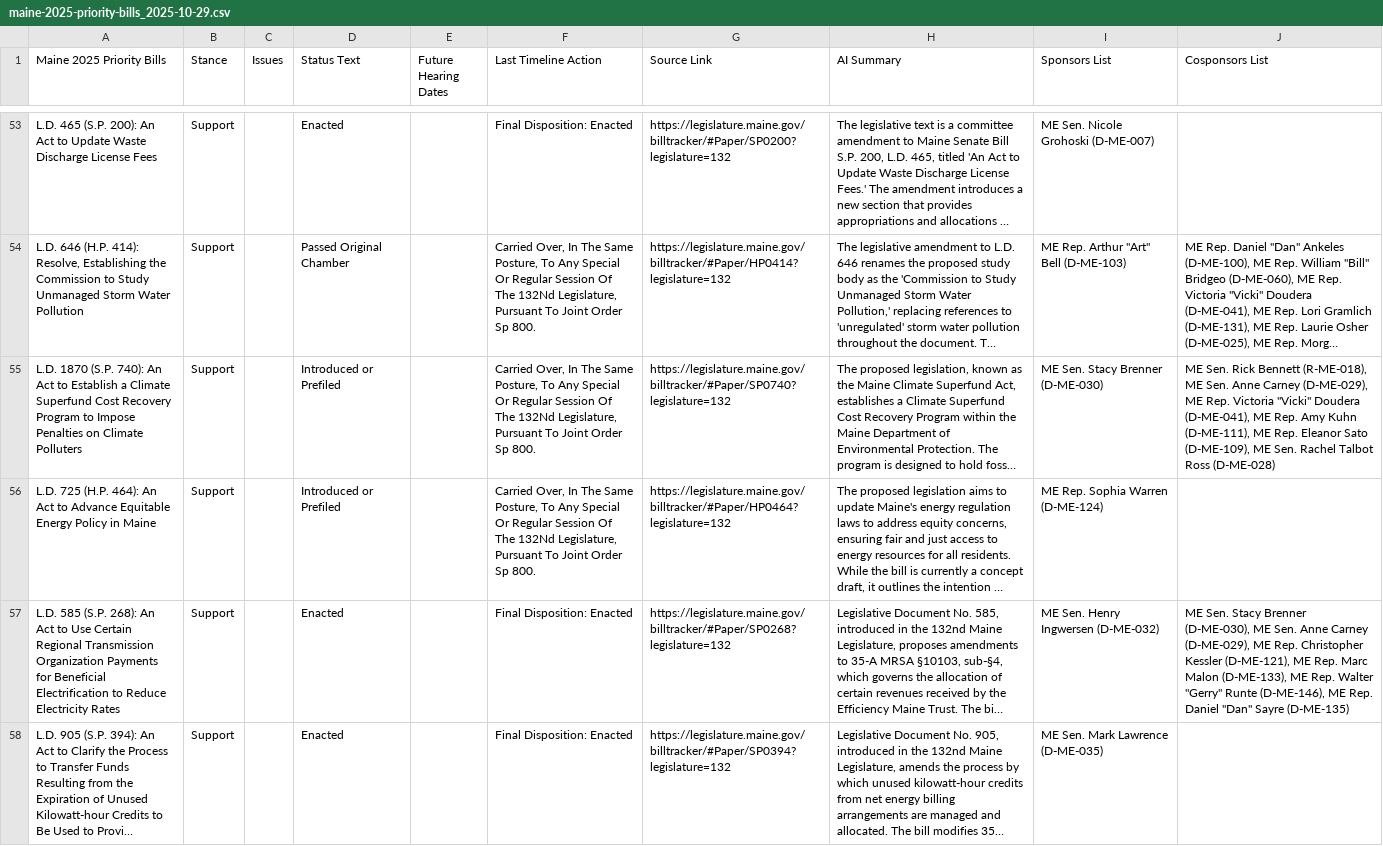
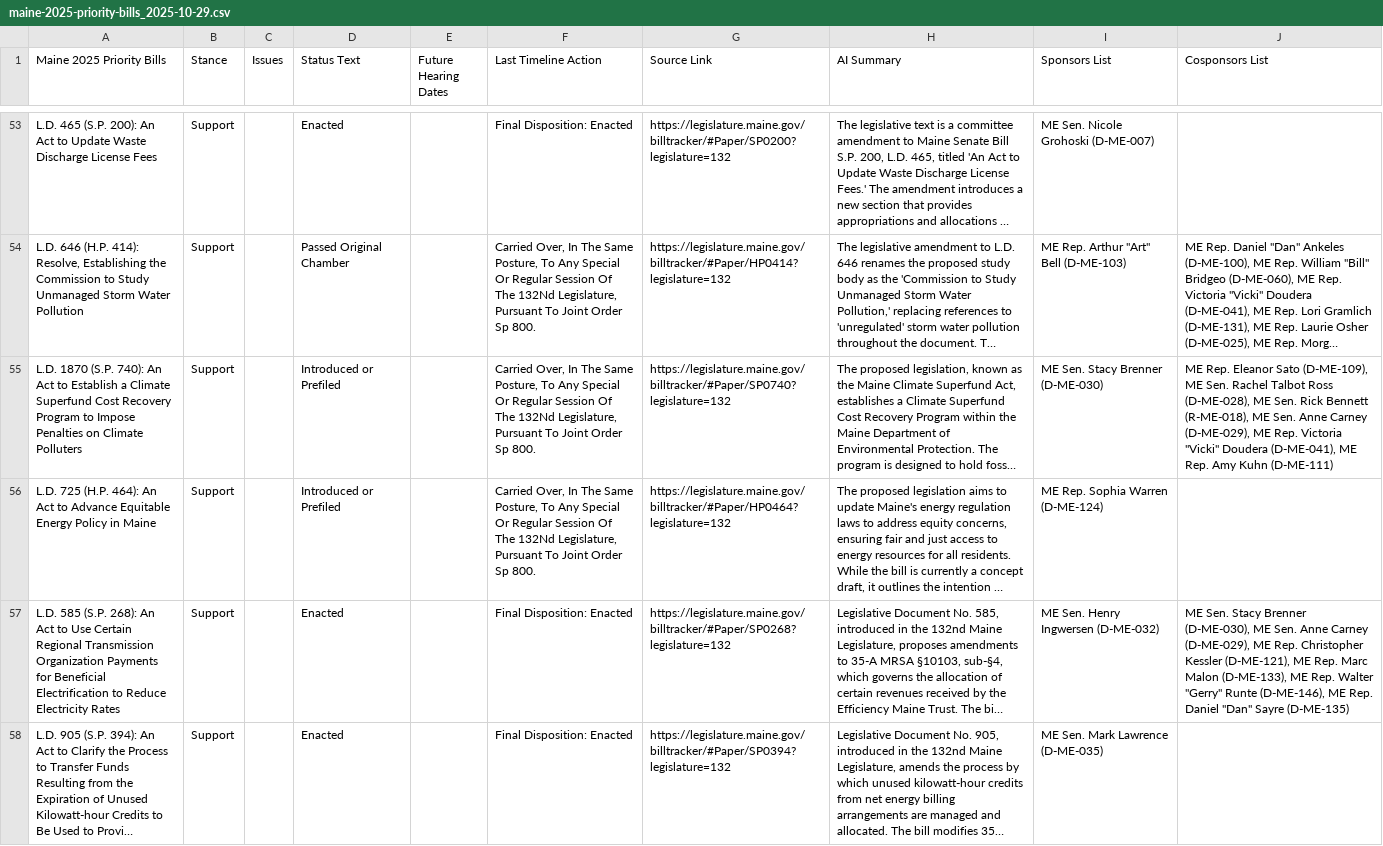
Before and after one commit to PhilipMathieu/scme-tracker, a CSV file: archive/maine-2025-priority-bills_2025-10-29.csv, drawn as a sheet; only a part is shown, gaps mark what is left out; long unchanged cells end in …; the diff covers the shown part only; the diff names each change by its address in the sheet, - before the commit and + after, or states it on an @@ line.

```diff
--- a/archive/maine-2025-priority-bills_2025-10-29.csv
+++ b/archive/maine-2025-priority-bills_2025-10-29.csv
-J55 (Cosponsors List): ME Sen. Rick Bennett (R-ME-018), ME Sen. Anne Carney (D-ME-029), ME Rep. Victoria "Vicki" Doudera (D-ME-041), ME Rep. Amy Kuhn (D-ME-111), ME Rep. Eleanor Sato (D-ME-109), ME Sen. Rachel Talbot Ross (D-ME-028)
+J55 (Cosponsors List): ME Rep. Eleanor Sato (D-ME-109), ME Sen. Rachel Talbot Ross (D-ME-028), ME Sen. Rick Bennett (R-ME-018), ME Sen. Anne Carney (D-ME-029), ME Rep. Victoria "Vicki" Doudera (D-ME-041), ME Rep. Amy Kuhn (D-ME-111)
```
Also changed, not shown: 8 edited cells elsewhere in this file, maine-2025-priority-bills.csv.
